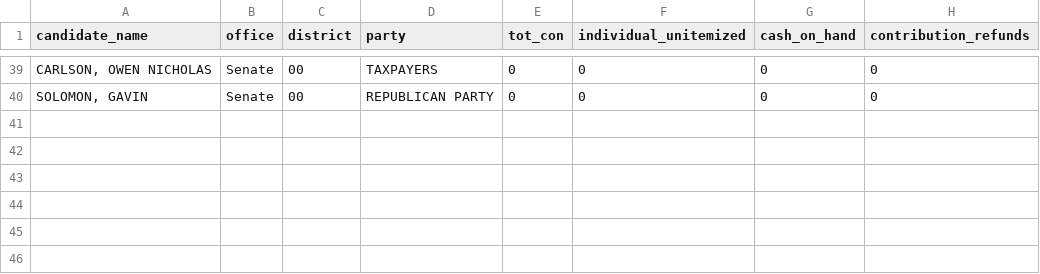
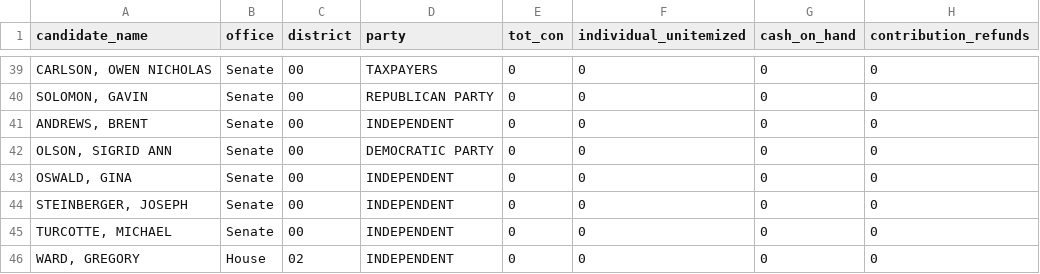
Before and after one commit to aarushisahejpal/maine-monitor-campaign-finance, a CSV file: viz/data/clean/total_contributions_by_federal_candidate.csv, drawn as a sheet; only a part is shown, gaps mark what is left out; the diff names each change by its address in the sheet, - before the commit and + after, or states it on an @@ line.

Commit message:
Add write-in candidates, party-colored tooltip text, drop Troy convention label
Write-ins: Andrews, Olson, Oswald, Steinberger, Turcotte (US Senate),
Ward (CD2), LaPointe (House 24), Wilcox (Governor), Glowa updated
from not-on-ballot to write-in. All get gray bars and (write-in) label.
Tooltip "Includes" lines now use candidate party color instead of gray.
Troy Jackson no longer labeled (convention) for consistency with
replacement candidate treatment in legislative races. Gray bar logic
added to governor_copy and statehouse_mcea_copy pages.

```diff
--- a/viz/data/clean/total_contributions_by_federal_candidate.csv
+++ b/viz/data/clean/total_contributions_by_federal_candidate.csv
+row 41: ANDREWS, BRENT | Senate | 00 | INDEPENDENT | 0 | 0 | 0 | 0
+row 42: OLSON, SIGRID ANN | Senate | 00 | DEMOCRATIC PARTY | 0 | 0 | 0 | 0
+row 43: OSWALD, GINA | Senate | 00 | INDEPENDENT | 0 | 0 | 0 | 0
+row 44: STEINBERGER, JOSEPH | Senate | 00 | INDEPENDENT | 0 | 0 | 0 | 0
+row 45: TURCOTTE, MICHAEL | Senate | 00 | INDEPENDENT | 0 | 0 | 0 | 0
+row 46: WARD, GREGORY | House | 02 | INDEPENDENT | 0 | 0 | 0 | 0
```
Also changed, not shown: viz/data/clean/maine_total_contributions_by_filer.csv, 6 other files.
